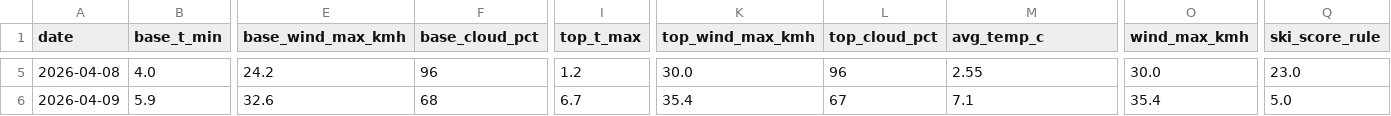
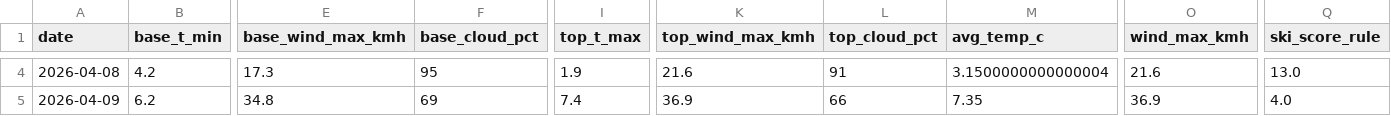
Before and after one commit to CeciliaRodriguez/sierra-nevada-ski-score, a CSV file: data/ski_data.csv, drawn as a sheet; only a part is shown, gaps mark what is left out; addresses are those after the commit; the diff covers the shown part only; the diff names each change by its address in the sheet, - before the commit and + after, or states it on an @@ line.

```diff
--- a/data/ski_data.csv
+++ b/data/ski_data.csv
-B4 (base_t_min): 4.0
+B4 (base_t_min): 4.2
-E4 (base_wind_max_kmh): 24.2
+E4 (base_wind_max_kmh): 17.3
-F4 (base_cloud_pct): 96
+F4 (base_cloud_pct): 95
-I4 (top_t_max): 1.2
+I4 (top_t_max): 1.9
-K4 (top_wind_max_kmh): 30.0
+K4 (top_wind_max_kmh): 21.6
-L4 (top_cloud_pct): 96
+L4 (top_cloud_pct): 91
-M4 (avg_temp_c): 2.55
+M4 (avg_temp_c): 3.1500000000000004
-O4 (wind_max_kmh): 30.0
+O4 (wind_max_kmh): 21.6
-Q4 (ski_score_rule): 23.0
+Q4 (ski_score_rule): 13.0
-B5 (base_t_min): 5.9
+B5 (base_t_min): 6.2
-E5 (base_wind_max_kmh): 32.6
+E5 (base_wind_max_kmh): 34.8
-F5 (base_cloud_pct): 68
+F5 (base_cloud_pct): 69
-I5 (top_t_max): 6.7
+I5 (top_t_max): 7.4
-K5 (top_wind_max_kmh): 35.4
+K5 (top_wind_max_kmh): 36.9
-L5 (top_cloud_pct): 67
+L5 (top_cloud_pct): 66
-M5 (avg_temp_c): 7.1
+M5 (avg_temp_c): 7.35
-O5 (wind_max_kmh): 35.4
+O5 (wind_max_kmh): 36.9
-Q5 (ski_score_rule): 5.0
+Q5 (ski_score_rule): 4.0
```
Also changed, not shown: 1 added row, 1 removed row and 98 edited cells elsewhere in this file, data/ski_score_historical.csv.
